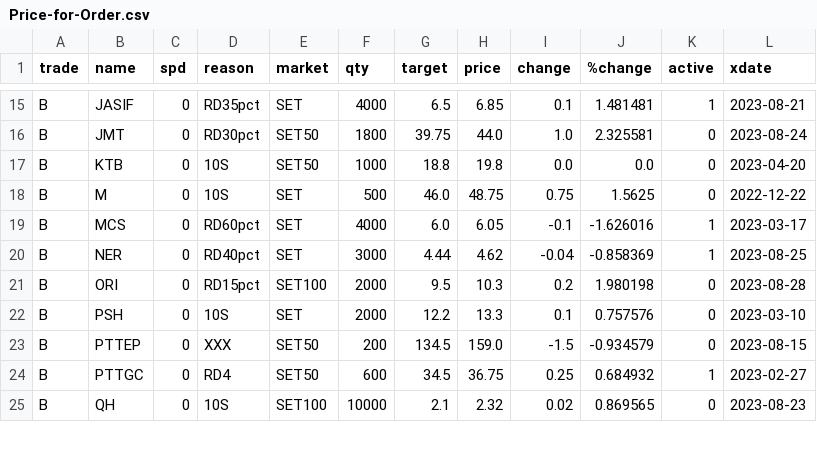
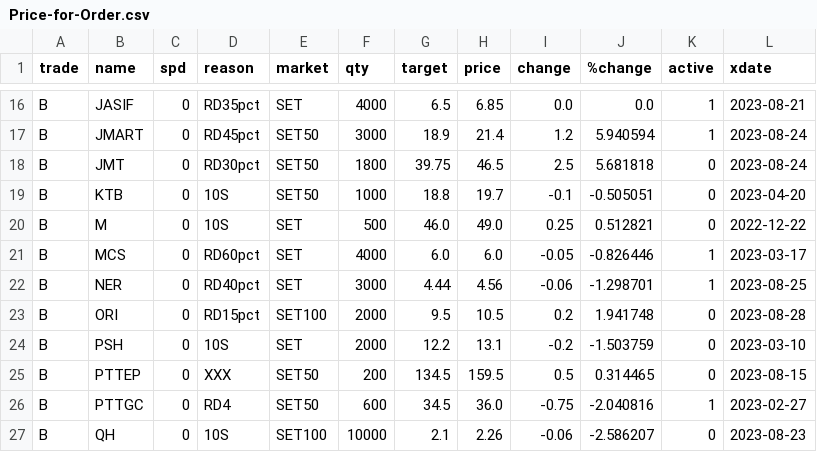
Before and after one commit to santimcs/obsidian-git-sync, a CSV file: Data/Price-for-Order.csv, drawn as a sheet; only a part is shown, gaps mark what is left out; addresses are those after the commit; the diff covers the shown part only; the diff names each change by its address in the sheet, - before the commit and + after, or states it on an @@ line.

```diff
--- a/Data/Price-for-Order.csv
+++ b/Data/Price-for-Order.csv
-I16 (change): 0.1
+I16 (change): 0.0
-J16 (%change): 1.481481
+J16 (%change): 0.0
+row 17: B | JMART | 0 | RD45pct | SET50 | 3000 | 18.9 | 21.4 | 1.2 | 5.940594 | 1 | 2023-08-24
-H18 (price): 44.0
+H18 (price): 46.5
-I18 (change): 1.0
+I18 (change): 2.5
-J18 (%change): 2.325581
+J18 (%change): 5.681818
-H19 (price): 19.8
+H19 (price): 19.7
-I19 (change): 0.0
+I19 (change): -0.1
-J19 (%change): 0.0
+J19 (%change): -0.505051
-H20 (price): 48.75
+H20 (price): 49.0
-I20 (change): 0.75
+I20 (change): 0.25
-J20 (%change): 1.5625
+J20 (%change): 0.512821
-H21 (price): 6.05
+H21 (price): 6.0
-I21 (change): -0.1
+I21 (change): -0.05
-J21 (%change): -1.626016
+J21 (%change): -0.826446
-H22 (price): 4.62
+H22 (price): 4.56
-I22 (change): -0.04
+I22 (change): -0.06
-J22 (%change): -0.858369
+J22 (%change): -1.298701
-H23 (price): 10.3
+H23 (price): 10.5
-J23 (%change): 1.980198
+J23 (%change): 1.941748
-H24 (price): 13.3
+H24 (price): 13.1
-I24 (change): 0.1
+I24 (change): -0.2
-J24 (%change): 0.757576
+J24 (%change): -1.503759
-H25 (price): 159.0
+H25 (price): 159.5
-I25 (change): -1.5
+I25 (change): 0.5
-J25 (%change): -0.934579
+J25 (%change): 0.314465
-H26 (price): 36.75
+H26 (price): 36.0
-I26 (change): 0.25
+I26 (change): -0.75
-J26 (%change): 0.684932
+J26 (%change): -2.040816
-H27 (price): 2.32
+H27 (price): 2.26
-I27 (change): 0.02
+I27 (change): -0.06
-J27 (%change): 0.869565
+J27 (%change): -2.586207
```
Also changed, not shown: 1 added row, 2 removed rows and 91 edited cells elsewhere in this file, Data/Price-Today.csv, Data/Price.csv, 3 other files.
